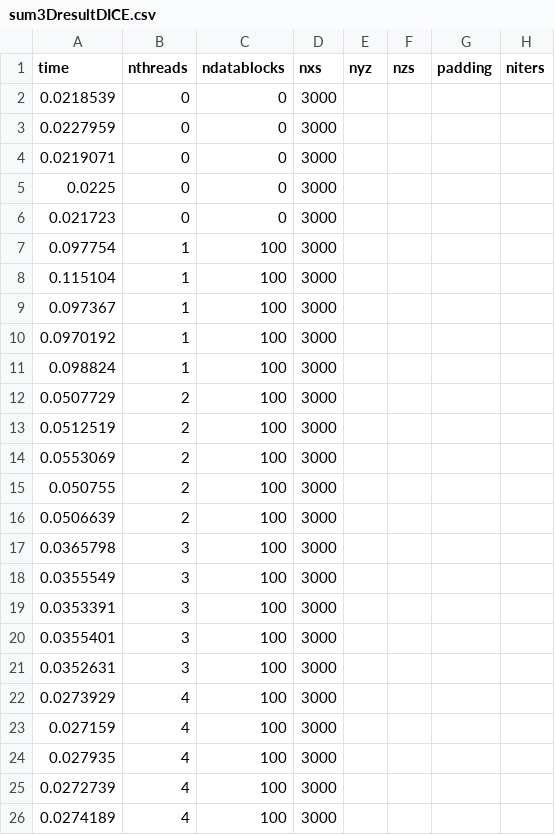
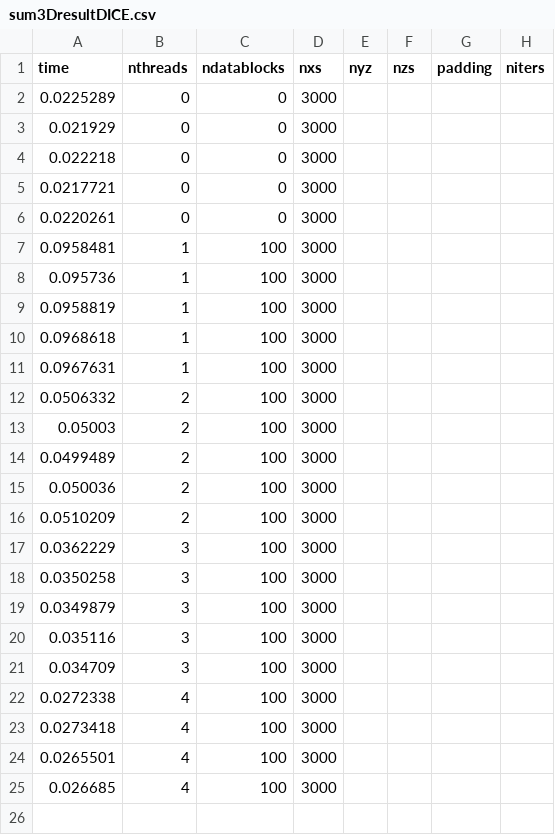
Before and after one commit to shengsli/stencil, a CSV file: stencil_code_v1/ShengExamples/Sum3D/sum3DresultDICE.csv, drawn as a sheet.

```diff
--- a/stencil_code_v1/ShengExamples/Sum3D/sum3DresultDICE.csv
+++ b/stencil_code_v1/ShengExamples/Sum3D/sum3DresultDICE.csv
@@ -1,26 +1,25 @@
 time, nthreads, ndatablocks, nxs, nyz, nzs, padding, niters
-0.0218539, 0, 0, 3000
-0.0227959, 0, 0, 3000
-0.0219071, 0, 0, 3000
-0.0225, 0, 0, 3000
-0.021723, 0, 0, 3000
-0.097754, 1, 100, 3000
-0.115104, 1, 100, 3000
-0.097367, 1, 100, 3000
-0.0970192, 1, 100, 3000
-0.098824, 1, 100, 3000
-0.0507729, 2, 100, 3000
-0.0512519, 2, 100, 3000
-0.0553069, 2, 100, 3000
-0.050755, 2, 100, 3000
-0.0506639, 2, 100, 3000
-0.0365798, 3, 100, 3000
-0.0355549, 3, 100, 3000
-0.0353391, 3, 100, 3000
-0.0355401, 3, 100, 3000
-0.0352631, 3, 100, 3000
-0.0273929, 4, 100, 3000
-0.027159, 4, 100, 3000
-0.027935, 4, 100, 3000
-0.0272739, 4, 100, 3000
-0.0274189, 4, 100, 3000
+0.0225289, 0, 0, 3000
+0.021929, 0, 0, 3000
+0.022218, 0, 0, 3000
+0.0217721, 0, 0, 3000
+0.0220261, 0, 0, 3000
+0.0958481, 1, 100, 3000
+0.095736, 1, 100, 3000
+0.0958819, 1, 100, 3000
+0.0968618, 1, 100, 3000
+0.0967631, 1, 100, 3000
+0.0506332, 2, 100, 3000
+0.05003, 2, 100, 3000
+0.0499489, 2, 100, 3000
+0.050036, 2, 100, 3000
+0.0510209, 2, 100, 3000
+0.0362229, 3, 100, 3000
+0.0350258, 3, 100, 3000
+0.0349879, 3, 100, 3000
+0.035116, 3, 100, 3000
+0.034709, 3, 100, 3000
+0.0272338, 4, 100, 3000
+0.0273418, 4, 100, 3000
+0.0265501, 4, 100, 3000
+0.026685, 4, 100, 3000
```
Also changed, not shown: stencil_code_v1/ShengExamples/HeatTransfer2D/heatTransfer2DresultJames.csv, stencil_code_v1/ShengExamples/Median1D/median1DresultDICE.csv, 50 other files.
